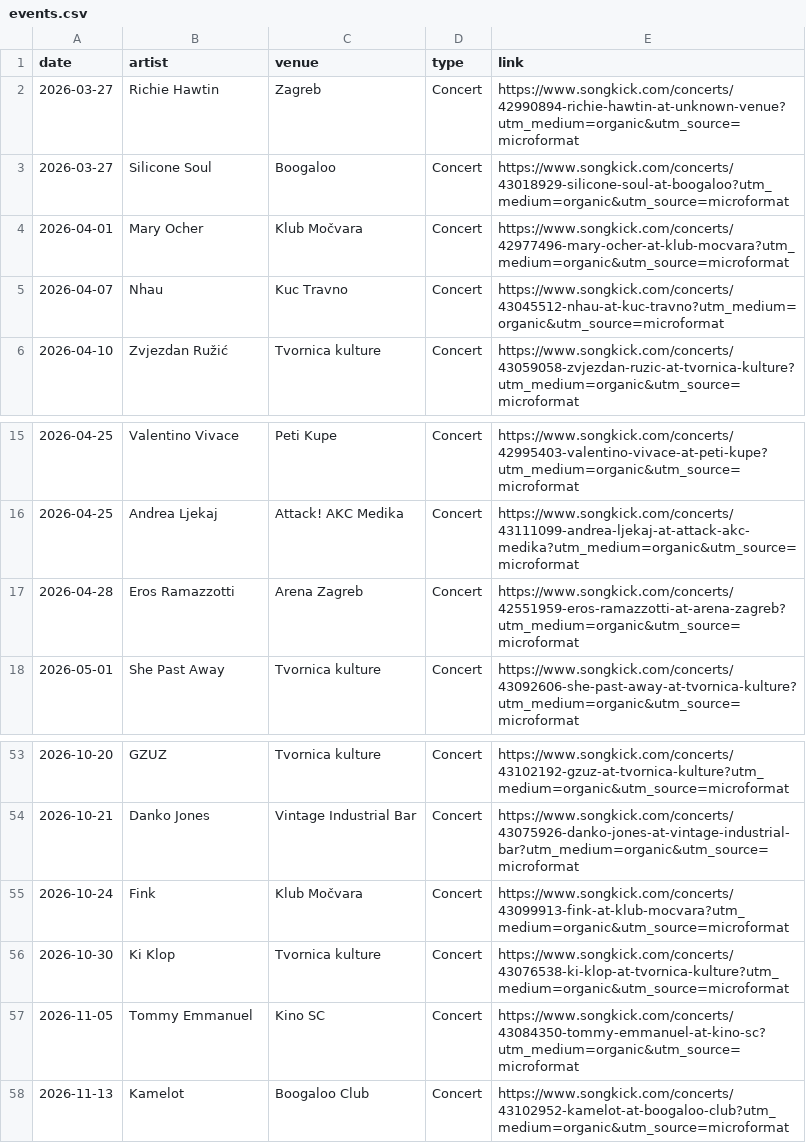
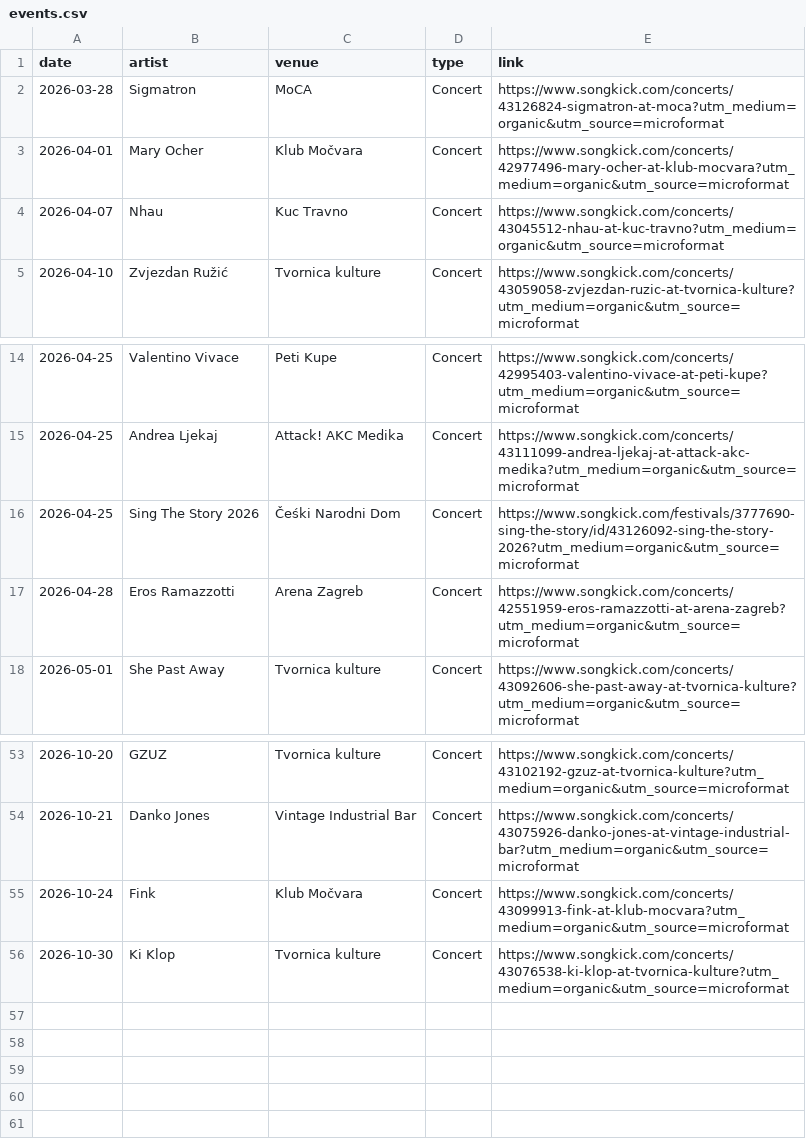
Before and after one commit to Marcellus12/zg_concerts, a CSV file: events.csv, drawn as a sheet; only a part is shown, gaps mark what is left out; removed rows and columns are numbered as before the commit, all else as after; the diff names each change by its address in the sheet, - before the commit and + after, or states it on an @@ line.

```diff
--- a/events.csv
+++ b/events.csv
-row 2: 2026-03-27 | Richie Hawtin | Zagreb | Concert | https://www.songkick.com/concerts/42990894-richie-hawtin-at-unknown-venue?utm_medium=organic&utm_source=microformat
-row 3: 2026-03-27 | Silicone Soul | Boogaloo | Concert | https://www.songkick.com/concerts/43018929-silicone-soul-at-boogaloo?utm_medium=organic&utm_source=microformat
+row 2: 2026-03-28 | Sigmatron | MoCA | Concert | https://www.songkick.com/concerts/43126824-sigmatron-at-moca?utm_medium=organic&utm_source=microformat
+row 16: 2026-04-25 | Sing The Story 2026 | Čeśki Narodni Dom | Concert | https://www.songkick.com/festivals/3777690-sing-the-story/id/43126092-sing-the-story-2026?utm_medium=organic&utm_source=microformat
-row 57: 2026-11-05 | Tommy Emmanuel | Kino SC | Concert | https://www.songkick.com/concerts/43084350-tommy-emmanuel-at-kino-sc?utm_medium=organic&utm_source=microformat
-row 58: 2026-11-13 | Kamelot | Boogaloo Club | Concert | https://www.songkick.com/concerts/43102952-kamelot-at-boogaloo-club?utm_medium=organic&utm_source=microformat
```
Also changed, not shown: 2 other files.
